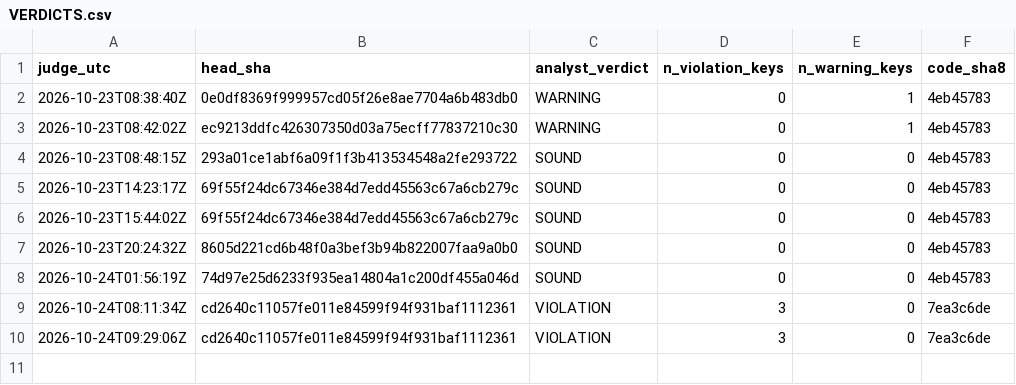
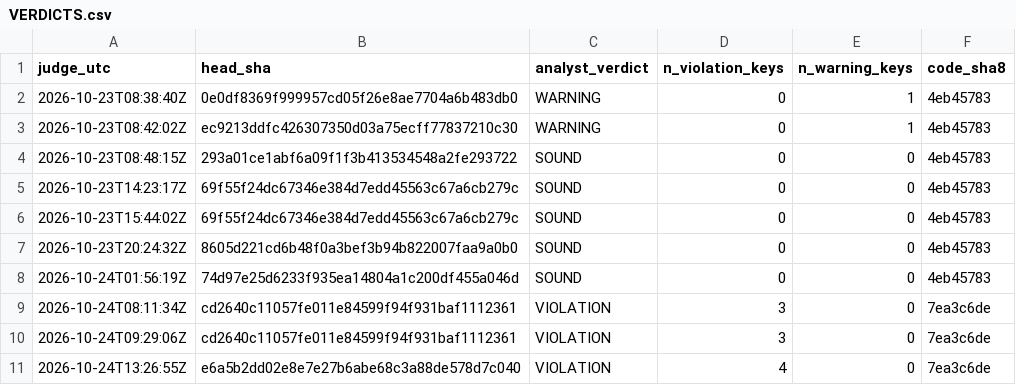
Before and after one commit to Mohamedalhaaj/gold-forward-watch, a CSV file: reports/judge_analyst/VERDICTS.csv, drawn as a sheet.

```diff
--- a/reports/judge_analyst/VERDICTS.csv
+++ b/reports/judge_analyst/VERDICTS.csv
@@ -10 +10,2 @@ judge_utc,head_sha,analyst_verdict,n_violation_keys,n_warning_keys,code_sha8
 2026-10-24T09:29:06Z,cd2640c11057fe011e84599f94f931baf1112361,VIOLATION,3,0,7ea3c6de
+2026-10-24T13:26:55Z,e6a5b2dd02e8e7e27b6abe68c3a88de578d7c040,VIOLATION,4,0,7ea3c6de
```
Also changed, not shown: reports/judge_analyst/FINDINGS.csv, reports/judge_analyst/evidence.csv, 3 other files.
